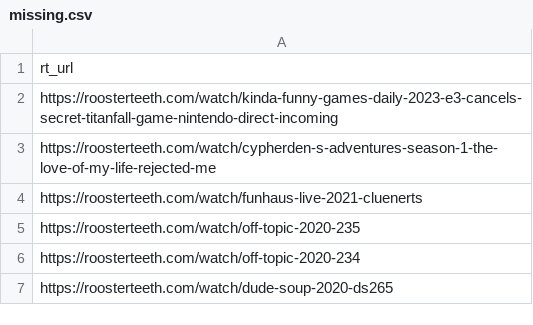
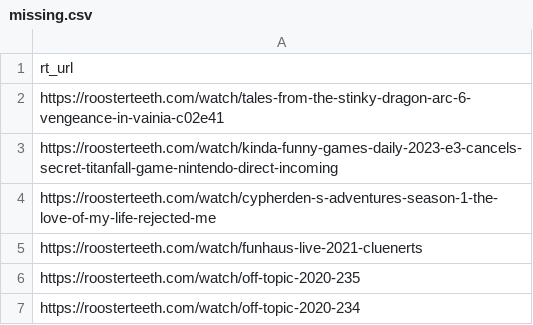
Before and after one commit to shiruken/rt-archive, a CSV file: docs/missing/missing.csv, drawn as a sheet; only a part is shown; the shorter side is filled out with more unchanged rows.

Commit message:
Force rename: Grotethe -> Tales from the Stinky Dragon
For website display purposes

```diff
--- a/docs/missing/missing.csv
+++ b/docs/missing/missing.csv
@@ -1,2 +1,3 @@
 rt_url
+https://roosterteeth.com/watch/tales-from-the-stinky-dragon-arc-6-vengeance-in-vainia-c02e41
 https://roosterteeth.com/watch/kinda-funny-games-daily-2023-e3-cancels-secret-titanfall-game-nintendo-direct-incoming
```
Also changed, not shown: data/shows.csv, 9 other files.
